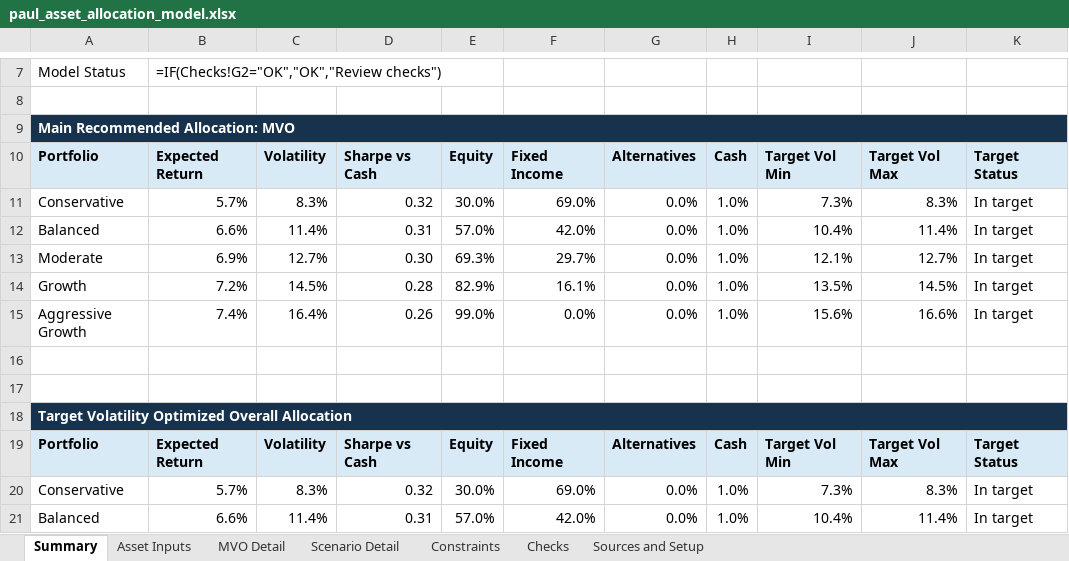
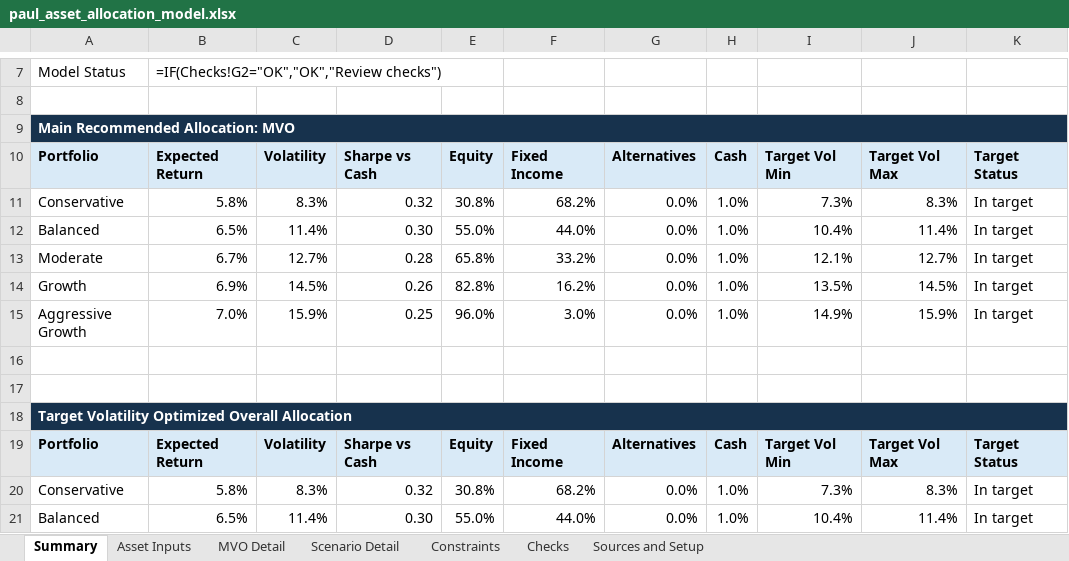
Before and after one commit to heathclevenger/Asset-Allocation, an Excel workbook: outputs/paul_asset_allocation_model.xlsx, sheet Summary, drawn as a sheet; only a part is shown, gaps mark what is left out; values as stored, in another font and other column widths than the file's, no borders; formulas without a stored value are shown as written; charts and pictures not drawn; the diff covers the shown part only; the diff names each change by its address in the sheet, - before the commit and + after, or states it on an @@ line.

```diff
--- a/outputs/paul_asset_allocation_model.xlsx (sheet Summary)
+++ b/outputs/paul_asset_allocation_model.xlsx (sheet Summary)
-B11: 5.7%
+B11: 5.8%
-E11: 30.0%
+E11: 30.8%
-F11: 69.0%
+F11: 68.2%
-B12: 6.6%
+B12: 6.5%
-D12: 0.31
+D12: 0.30
-E12: 57.0%
+E12: 55.0%
-F12: 42.0%
+F12: 44.0%
-B13: 6.9%
+B13: 6.7%
-D13: 0.30
+D13: 0.28
-E13: 69.3%
+E13: 65.8%
-F13: 29.7%
+F13: 33.2%
-B14: 7.2%
+B14: 6.9%
-D14: 0.28
+D14: 0.26
-E14: 82.9%
+E14: 82.8%
-F14: 16.1%
+F14: 16.2%
-B15: 7.4%
+B15: 7.0%
-C15: 16.4%
+C15: 15.9%
-D15: 0.26
+D15: 0.25
-E15: 99.0%
+E15: 96.0%
-F15: 0.0%
+F15: 3.0%
-I15: 15.6%
+I15: 14.9%
-J15: 16.6%
+J15: 15.9%
-B20: 5.7%
+B20: 5.8%
-E20: 30.0%
+E20: 30.8%
-F20: 69.0%
+F20: 68.2%
-B21: 6.6%
+B21: 6.5%
-D21: 0.31
+D21: 0.30
-E21: 57.0%
+E21: 55.0%
-F21: 42.0%
+F21: 44.0%
```
Also changed, not shown: 15 edited cells elsewhere in this sheet, sheet Scenario Detail, sheet MVO Detail, sheet Constraints, sheet Asset Inputs, 6 other files.
